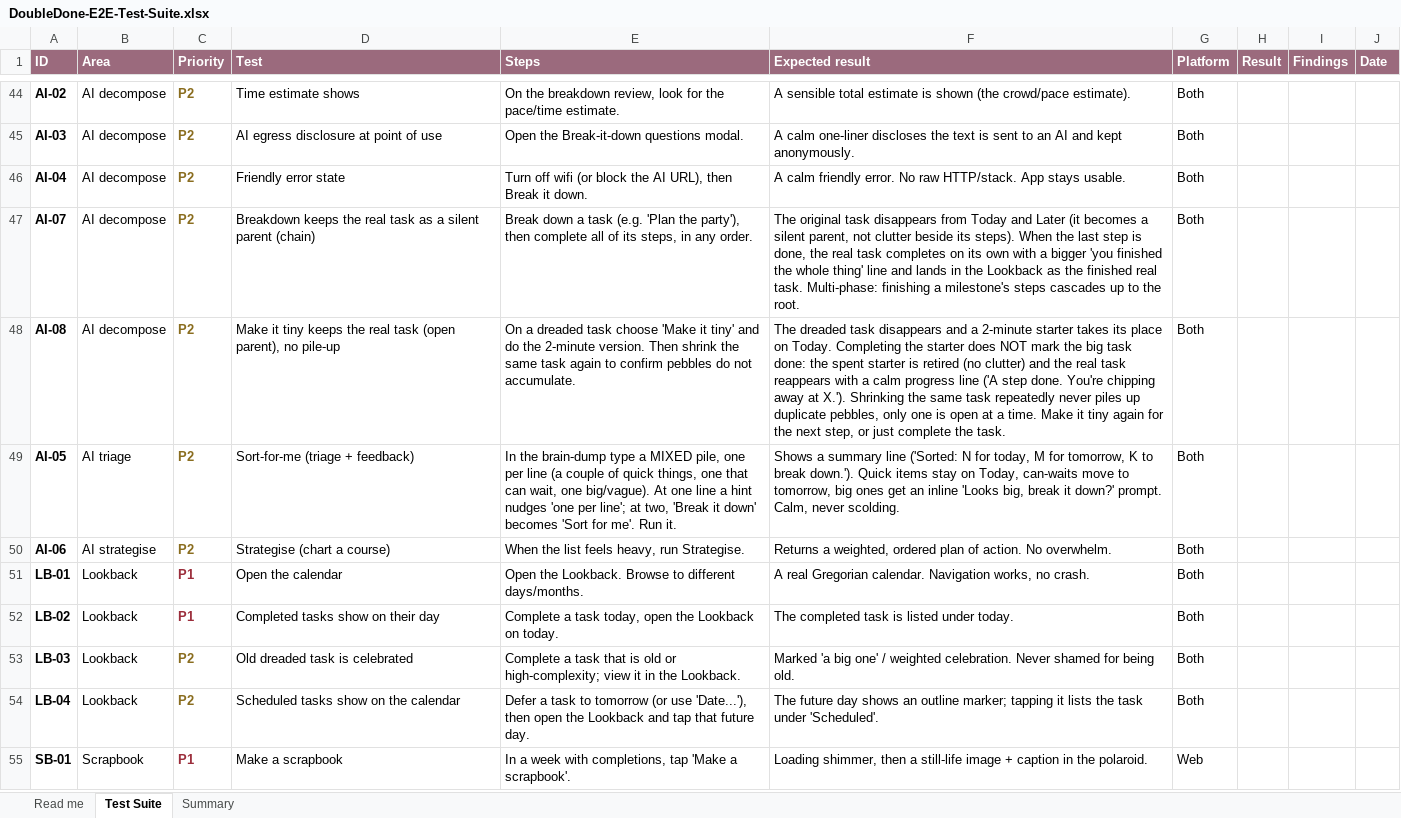
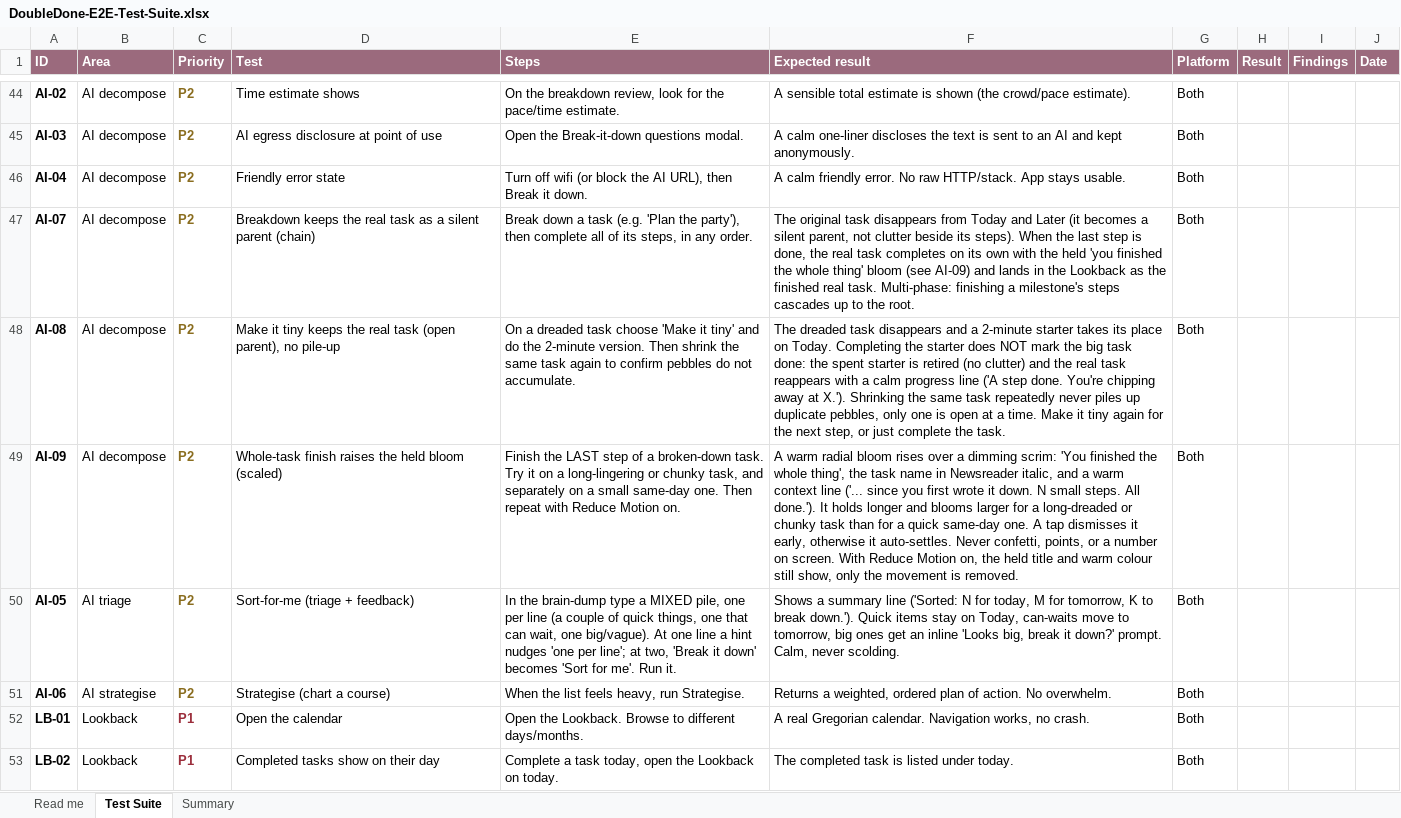
Before and after one commit to melroyds/doubledone, an Excel workbook: docs/qa/DoubleDone-E2E-Test-Suite.xlsx, sheet Test Suite, drawn as a sheet; only a part is shown, gaps mark what is left out; the shorter side is filled out with more unchanged rows; values as stored, in another font and other column widths than the file's, no borders; conditional formats not drawn; the diff names each change by its address in the sheet, - before the commit and + after, or states it on an @@ line.

```diff
--- a/docs/qa/DoubleDone-E2E-Test-Suite.xlsx (sheet Test Suite)
+++ b/docs/qa/DoubleDone-E2E-Test-Suite.xlsx (sheet Test Suite)
-F47 (Expected result): …own with a bigger 'you finished the whole thing' line and lands…
+F47 (Expected result): …own with the held 'you finished the whole thing' bloom (see AI-09) and lands…
+row 49: AI-09 | AI decompose | P2 | Whole-task finish raises the held bloom (scaled) | Finish the LAST step of a broken-down task. Try it on a long-lingering or chunky task, and separately on a small same-day one. Then repeat with Reduce Motion on. | A warm radial bloom rises over a dimming scrim: 'You finished the whole thing', the task name in Newsreader italic, and a warm context line ('... since you first wrote it down. N small steps. All done.'). It holds longer and blooms larger for a long-dreaded or chunky task than for a quick same-day one. A tap dismisses it early, otherwise it auto-settles. Never confetti, points, or a number on screen. With Reduce Motion on, the held title and warm colour still show, only the movement is removed. | Both
```
Also changed, not shown: sheet Summary, 9 other files.
